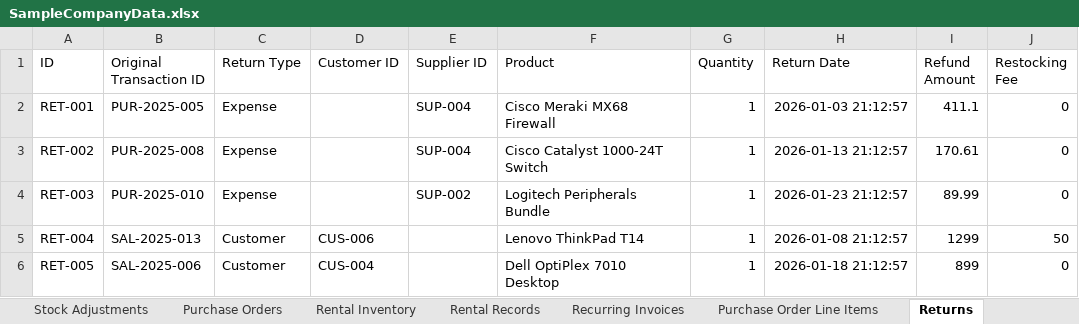
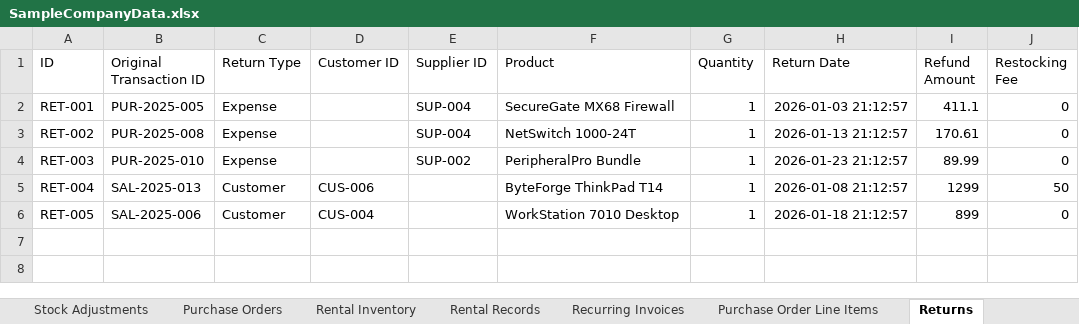
Before and after one commit to ArgoRobots/Argo-Books-Avalonia, an Excel workbook: ArgoBooks/Resources/SampleCompanyData.xlsx, sheet Returns, drawn as a sheet; only a part is shown; values as stored, in another font and other column widths than the file's, no borders; the diff names each change by its address in the sheet, - before the commit and + after, or states it on an @@ line.

```diff
--- a/ArgoBooks/Resources/SampleCompanyData.xlsx (sheet Returns)
+++ b/ArgoBooks/Resources/SampleCompanyData.xlsx (sheet Returns)
-F2 (Product): Cisco Meraki MX68 Firewall
+F2 (Product): SecureGate MX68 Firewall
-F3 (Product): Cisco Catalyst 1000-24T Switch
+F3 (Product): NetSwitch 1000-24T
-F4 (Product): Logitech Peripherals Bundle
+F4 (Product): PeripheralPro Bundle
-F5 (Product): Lenovo ThinkPad T14
+F5 (Product): ByteForge ThinkPad T14
-F6 (Product): Dell OptiPlex 7010 Desktop
+F6 (Product): WorkStation 7010 Desktop
```
Also changed, not shown: sheet Products, sheet Revenue, sheet Suppliers, sheet Expenses, sheet Lost Damaged, sheet Recurring Invoices, 11 other files.
